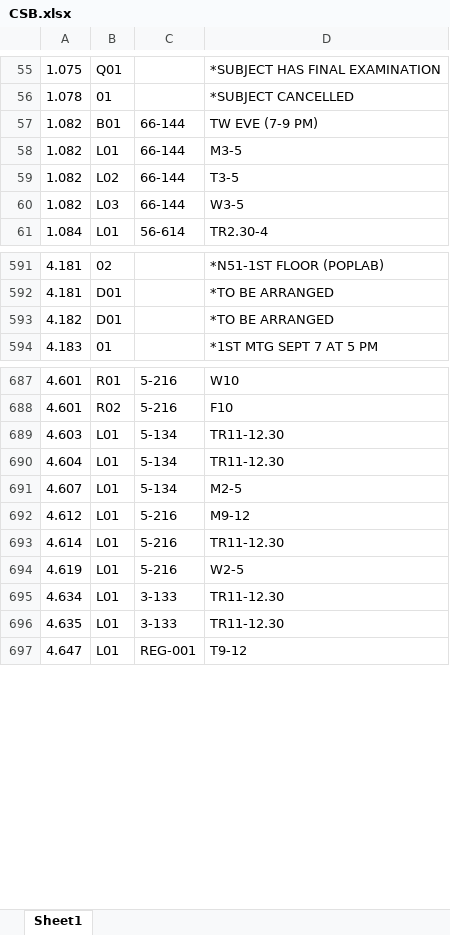
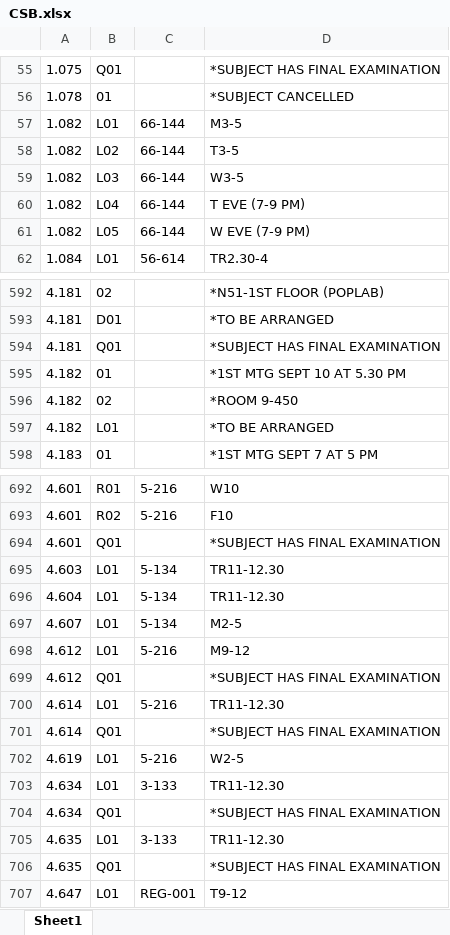
Before and after one commit to edfan/firehose, an Excel workbook: new_scripts/CSB.xlsx, sheet Sheet1, drawn as a sheet; only a part is shown, gaps mark what is left out; values as stored, in another font and other column widths than the file's, no borders; removed rows and columns are numbered as before the commit, all else as after; the diff covers the shown part only; the diff names each change by its address in the sheet, - before the commit and + after, or states it on an @@ line.

```diff
--- a/new_scripts/CSB.xlsx (sheet Sheet1)
+++ b/new_scripts/CSB.xlsx (sheet Sheet1)
-row 57: 1.082 | B01 | 66-144 | TW EVE (7-9 PM)
+row 60: 1.082 | L04 | 66-144 | T EVE (7-9 PM)
+row 61: 1.082 | L05 | 66-144 | W EVE (7-9 PM)
+row 594: 4.181 | Q01 |  | *SUBJECT HAS FINAL EXAMINATION
+row 595: 4.182 | 01 |  | *1ST MTG SEPT 10 AT 5.30 PM
+row 596: 4.182 | 02 |  | *ROOM 9-450
-B597: D01
+B597: L01
+row 694: 4.601 | Q01 |  | *SUBJECT HAS FINAL EXAMINATION
+row 699: 4.612 | Q01 |  | *SUBJECT HAS FINAL EXAMINATION
+row 701: 4.614 | Q01 |  | *SUBJECT HAS FINAL EXAMINATION
+row 704: 4.634 | Q01 |  | *SUBJECT HAS FINAL EXAMINATION
+row 706: 4.635 | Q01 |  | *SUBJECT HAS FINAL EXAMINATION
```
Also changed, not shown: 43 added rows, 17 removed rows, 85 edited cells and cell formats elsewhere in this sheet, 8 other files.
